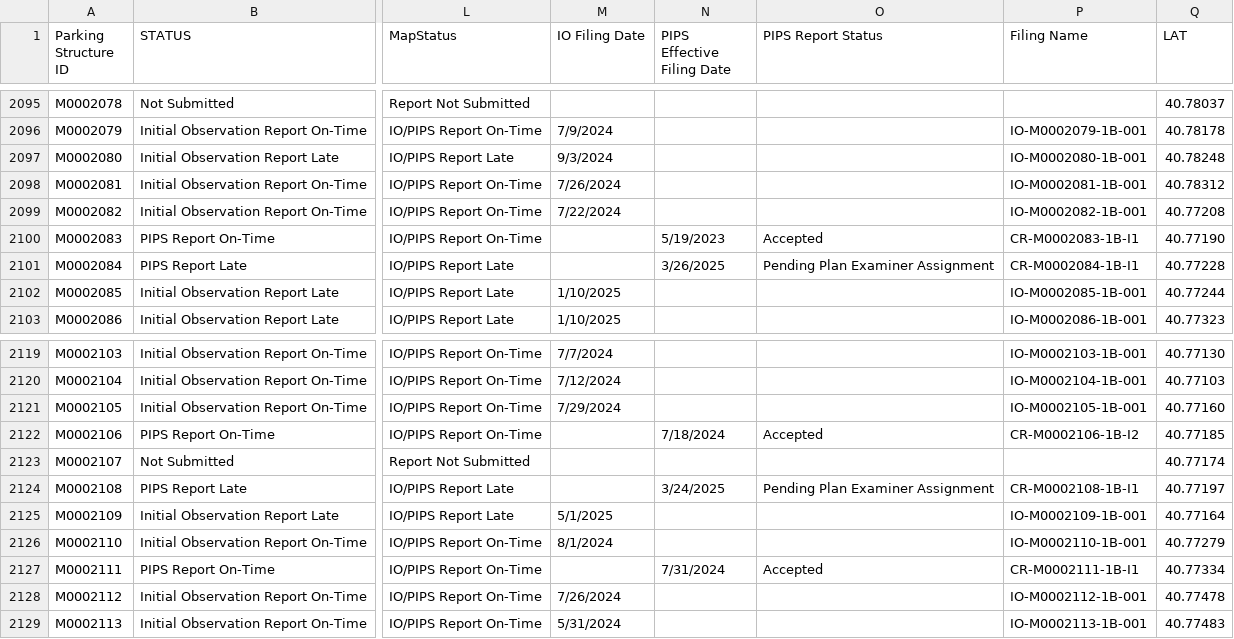
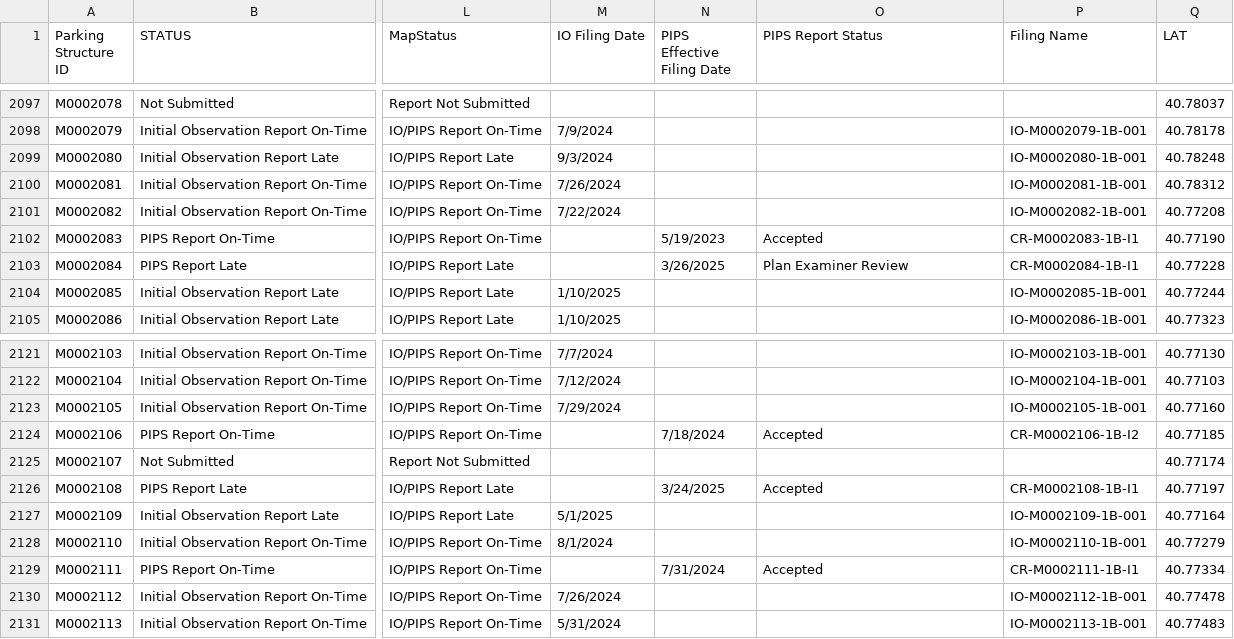
Before and after one commit to NYCDOB/ParkingStructures_InitialObservationReports, a CSV file: data/IO_Status.csv, drawn as a sheet; only a part is shown, gaps mark what is left out; addresses are those after the commit; the diff covers the shown part only; the diff names each change by its address in the sheet, - before the commit and + after, or states it on an @@ line.

```diff
--- a/data/IO_Status.csv
+++ b/data/IO_Status.csv
-O2103 (PIPS Report Status): Pending Plan Examiner Assignment
+O2103 (PIPS Report Status): Plan Examiner Review
-O2126 (PIPS Report Status): Pending Plan Examiner Assignment
+O2126 (PIPS Report Status): Accepted
```
Also changed, not shown: 2 added rows and 10 edited cells elsewhere in this file.
